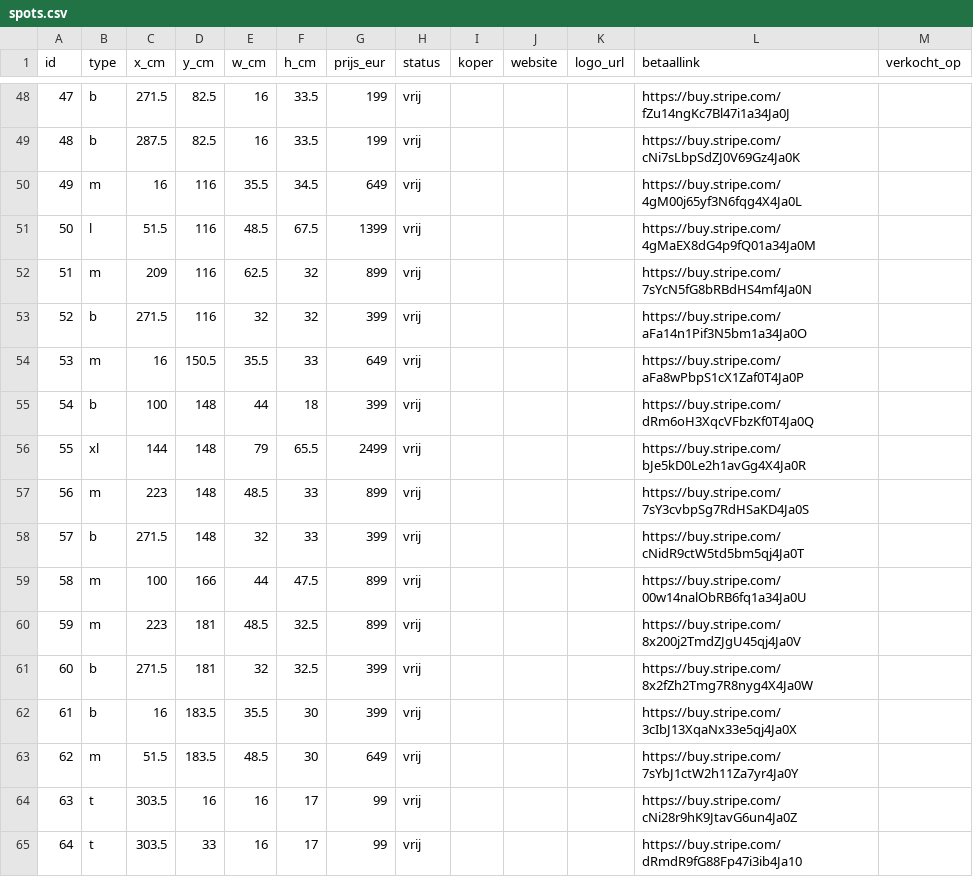
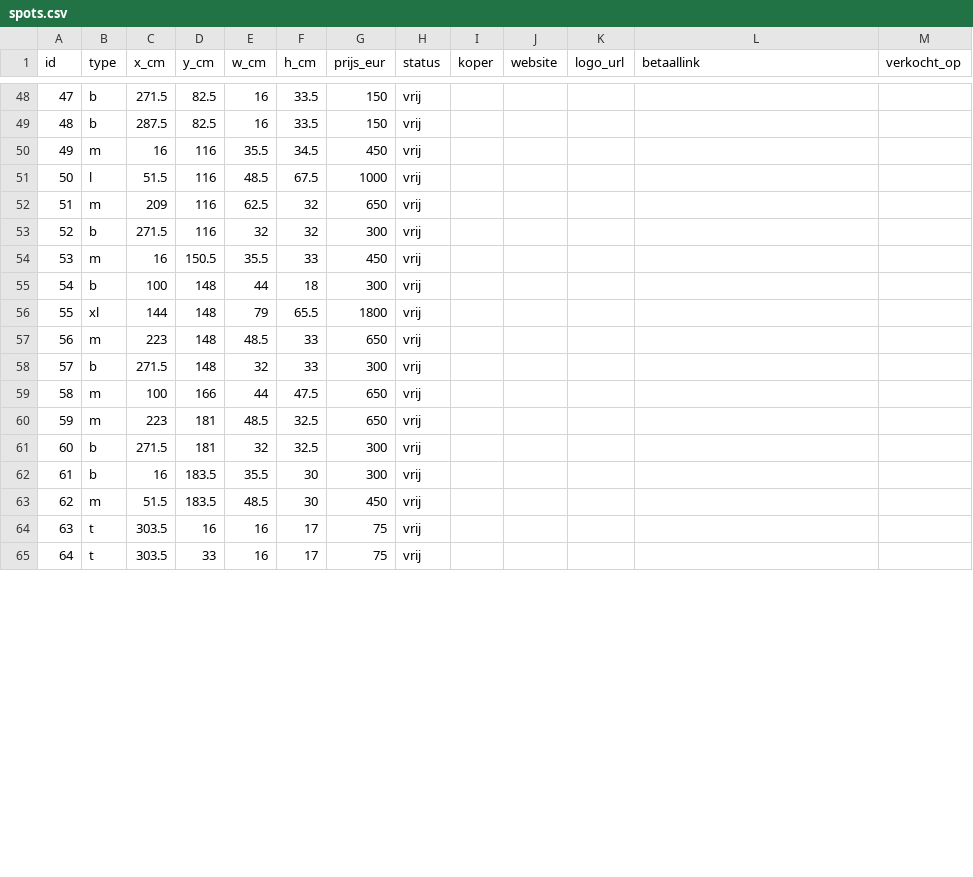
Before and after one commit to hoekhuis63-code/MUUR, a CSV file: data/spots.csv, drawn as a sheet; only a part is shown, gaps mark what is left out; the diff covers the shown part only.

```diff
--- a/data/spots.csv
+++ b/data/spots.csv
@@ -48,18 +48,18 @@ id,type,x_cm,y_cm,w_cm,h_cm,prijs_eur,status,koper,website,logo_url,betaallink,v
-47,b,271.5,82.5,16,33.5,199,vrij,,,,https://buy.stripe.com/fZu14ngKc7Bl47i1a34Ja0J,
-48,b,287.5,82.5,16,33.5,199,vrij,,,,https://buy.stripe.com/cNi7sLbpSdZJ0V69Gz4Ja0K,
-49,m,16,116,35.5,34.5,649,vrij,,,,https://buy.stripe.com/4gM00j65yf3N6fqg4X4Ja0L,
-50,l,51.5,116,48.5,67.5,1399,vrij,,,,https://buy.stripe.com/4gMaEX8dG4p9fQ01a34Ja0M,
-51,m,209,116,62.5,32,899,vrij,,,,https://buy.stripe.com/7sYcN5fG8bRBdHS4mf4Ja0N,
-52,b,271.5,116,32,32,399,vrij,,,,https://buy.stripe.com/aFa14n1Pif3N5bm1a34Ja0O,
-53,m,16,150.5,35.5,33,649,vrij,,,,https://buy.stripe.com/aFa8wPbpS1cX1Zaf0T4Ja0P,
-54,b,100,148,44,18,399,vrij,,,,https://buy.stripe.com/dRm6oH3XqcVFbzKf0T4Ja0Q,
-55,xl,144,148,79,65.5,2499,vrij,,,,https://buy.stripe.com/bJe5kD0Le2h1avGg4X4Ja0R,
-56,m,223,148,48.5,33,899,vrij,,,,https://buy.stripe.com/7sY3cvbpSg7RdHSaKD4Ja0S,
-57,b,271.5,148,32,33,399,vrij,,,,https://buy.stripe.com/cNidR9ctW5td5bm5qj4Ja0T,
-58,m,100,166,44,47.5,899,vrij,,,,https://buy.stripe.com/00w14nalObRB6fq1a34Ja0U,
-59,m,223,181,48.5,32.5,899,vrij,,,,https://buy.stripe.com/8x200j2TmdZJgU45qj4Ja0V,
-60,b,271.5,181,32,32.5,399,vrij,,,,https://buy.stripe.com/8x2fZh2Tmg7R8nyg4X4Ja0W,
-61,b,16,183.5,35.5,30,399,vrij,,,,https://buy.stripe.com/3cIbJ13XqaNx33e5qj4Ja0X,
-62,m,51.5,183.5,48.5,30,649,vrij,,,,https://buy.stripe.com/7sYbJ1ctW2h11Za7yr4Ja0Y,
-63,t,303.5,16,16,17,99,vrij,,,,https://buy.stripe.com/cNi28r9hK9JtavG6un4Ja0Z,
-64,t,303.5,33,16,17,99,vrij,,,,https://buy.stripe.com/dRmdR9fG88Fp47i3ib4Ja10,
+47,b,271.5,82.5,16,33.5,150,vrij,,,,,
+48,b,287.5,82.5,16,33.5,150,vrij,,,,,
+49,m,16,116,35.5,34.5,450,vrij,,,,,
+50,l,51.5,116,48.5,67.5,1000,vrij,,,,,
+51,m,209,116,62.5,32,650,vrij,,,,,
+52,b,271.5,116,32,32,300,vrij,,,,,
+53,m,16,150.5,35.5,33,450,vrij,,,,,
+54,b,100,148,44,18,300,vrij,,,,,
+55,xl,144,148,79,65.5,1800,vrij,,,,,
+56,m,223,148,48.5,33,650,vrij,,,,,
+57,b,271.5,148,32,33,300,vrij,,,,,
+58,m,100,166,44,47.5,650,vrij,,,,,
+59,m,223,181,48.5,32.5,650,vrij,,,,,
+60,b,271.5,181,32,32.5,300,vrij,,,,,
+61,b,16,183.5,35.5,30,300,vrij,,,,,
+62,m,51.5,183.5,48.5,30,450,vrij,,,,,
+63,t,303.5,16,16,17,75,vrij,,,,,
+64,t,303.5,33,16,17,75,vrij,,,,,
```
Also changed, not shown: 151 edited cells elsewhere in this file, 28 other files.
